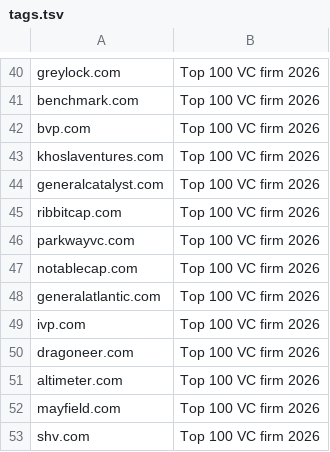
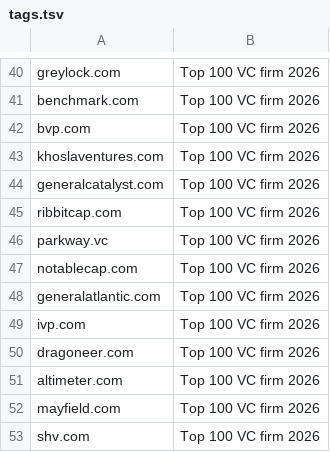
Before and after one commit to stopwatchcreative/colaeb-world-economies, a TSV file: investors/enrich/tags.tsv, drawn as a sheet; only a part is shown, gaps mark what is left out.

```diff
--- a/investors/enrich/tags.tsv
+++ b/investors/enrich/tags.tsv
@@ -45,3 +45,3 @@ generalcatalyst.com	Top 100 VC firm 2026
 ribbitcap.com	Top 100 VC firm 2026
-parkwayvc.com	Top 100 VC firm 2026
+parkway.vc	Top 100 VC firm 2026
 notablecap.com	Top 100 VC firm 2026
```
Also changed, not shown: investors/enrich/keep.tsv, 5 other files.
